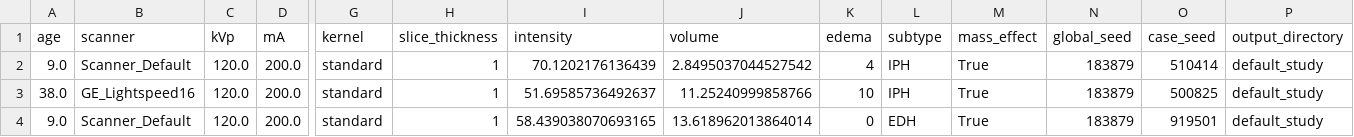
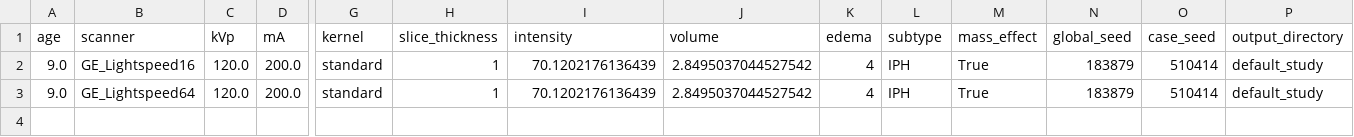
Before and after one commit to DIDSR/InSilicoICH, a CSV file: default_study/default_study.csv, drawn as a sheet; only a part is shown, gaps mark what is left out; removed rows and columns are numbered as before the commit, all else as after; rows hold the shown columns only; the diff names each change by its address in the sheet, - before the commit and + after, or states it on an @@ line.

Commit message:
added hypothetic lightspeed 64 row for testing

```diff
--- a/default_study/default_study.csv
+++ b/default_study/default_study.csv
-B2 (scanner): Scanner_Default
+B2 (scanner): GE_Lightspeed16
-row 3: 38.0 | GE_Lightspeed16 | 120.0 | 200.0 | standard | 1 | 51.69585736492637 | 11.25240999858766 | 10 | IPH | True | 183879 | 500825 | default_study
-B3 (scanner): Scanner_Default
+B3 (scanner): GE_Lightspeed64
-I3 (intensity): 58.439038070693165
+I3 (intensity): 70.1202176136439
-J3 (volume): 13.618962013864014
+J3 (volume): 2.8495037044527542
-K3 (edema): 0
+K3 (edema): 4
-L3 (subtype): EDH
+L3 (subtype): IPH
-O3 (case_seed): 919501
+O3 (case_seed): 510414
```
Also changed, not shown: 1 other file.
